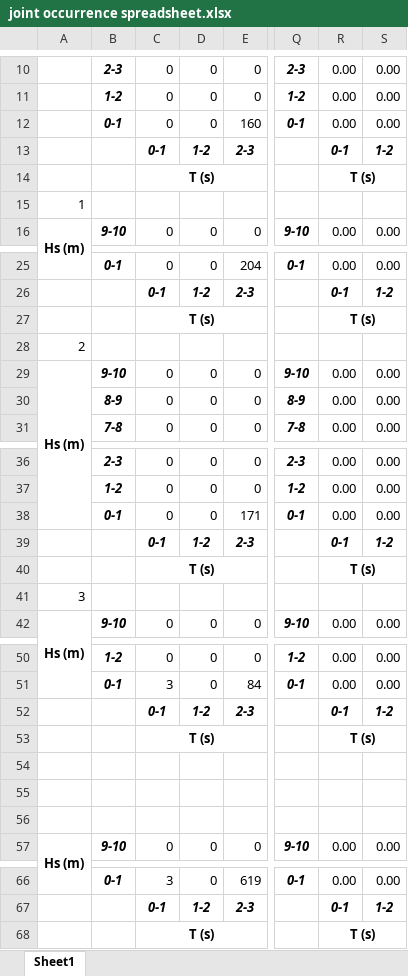
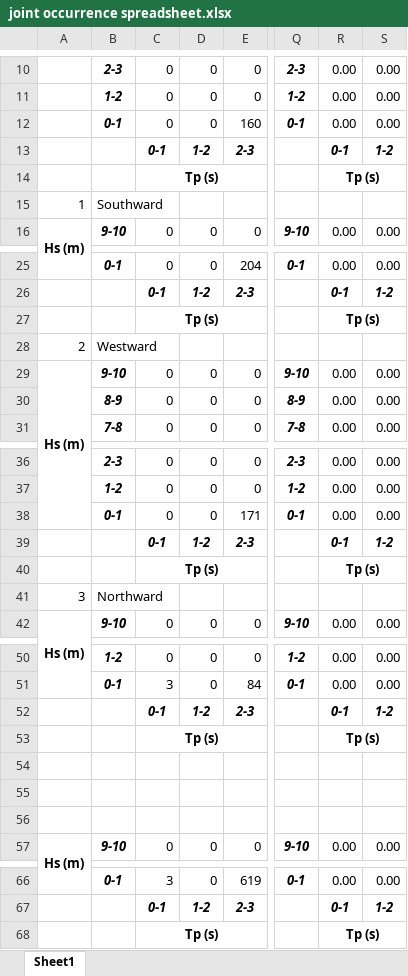
Before and after one commit to pnjRenew/ENE3011dissPJ, an Excel workbook: joint occurrence spreadsheet.xlsx, sheet Sheet1, drawn as a sheet; only a part is shown, gaps mark what is left out; values as stored, in another font and other column widths than the file's, no borders; conditional formats not drawn; the diff covers the shown part only; the diff names each change by its address in the sheet, - before the commit and + after, or states it on an @@ line.

```diff
--- a/joint occurrence spreadsheet.xlsx (sheet Sheet1)
+++ b/joint occurrence spreadsheet.xlsx (sheet Sheet1)
-C14: T (s)
+C14: Tp (s)
-R14: T (s)
+R14: Tp (s)
-B15: (empty)
+B15: Southward
-C27: T (s)
+C27: Tp (s)
-R27: T (s)
+R27: Tp (s)
-B28: (empty)
+B28: Westward
-C40: T (s)
+C40: Tp (s)
-R40: T (s)
+R40: Tp (s)
-B41: (empty)
+B41: Northward
-C53: T (s)
+C53: Tp (s)
-R53: T (s)
+R53: Tp (s)
-C68: T (s)
+C68: Tp (s)
-R68: T (s)
+R68: Tp (s)
```
Also changed, not shown: 1 edited cell elsewhere in this sheet, 7 other files.
